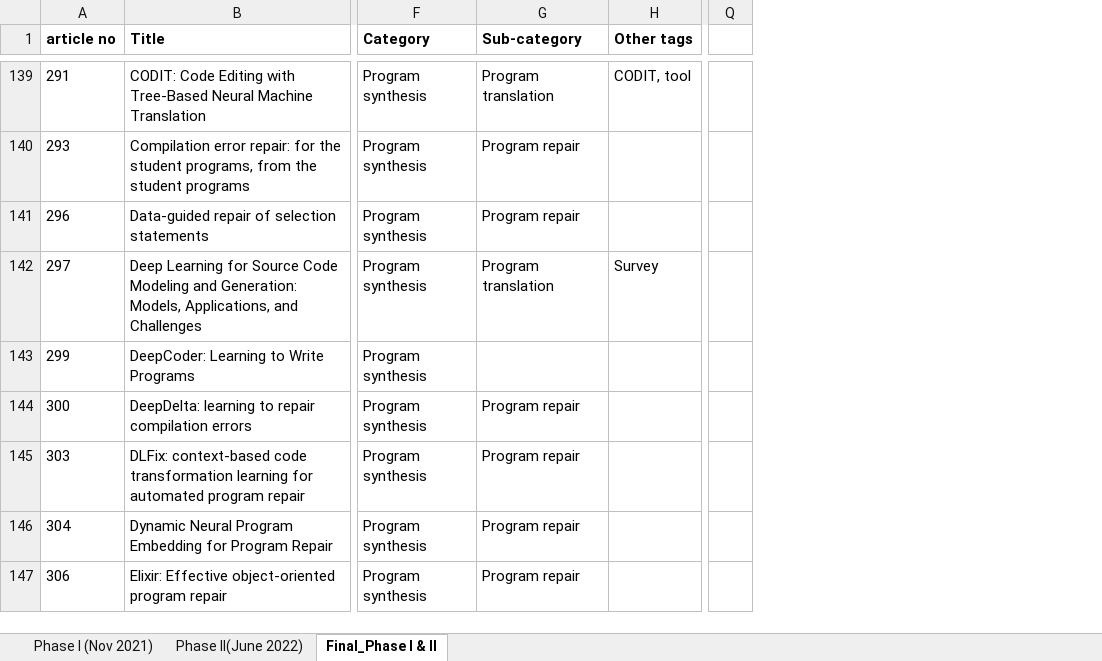
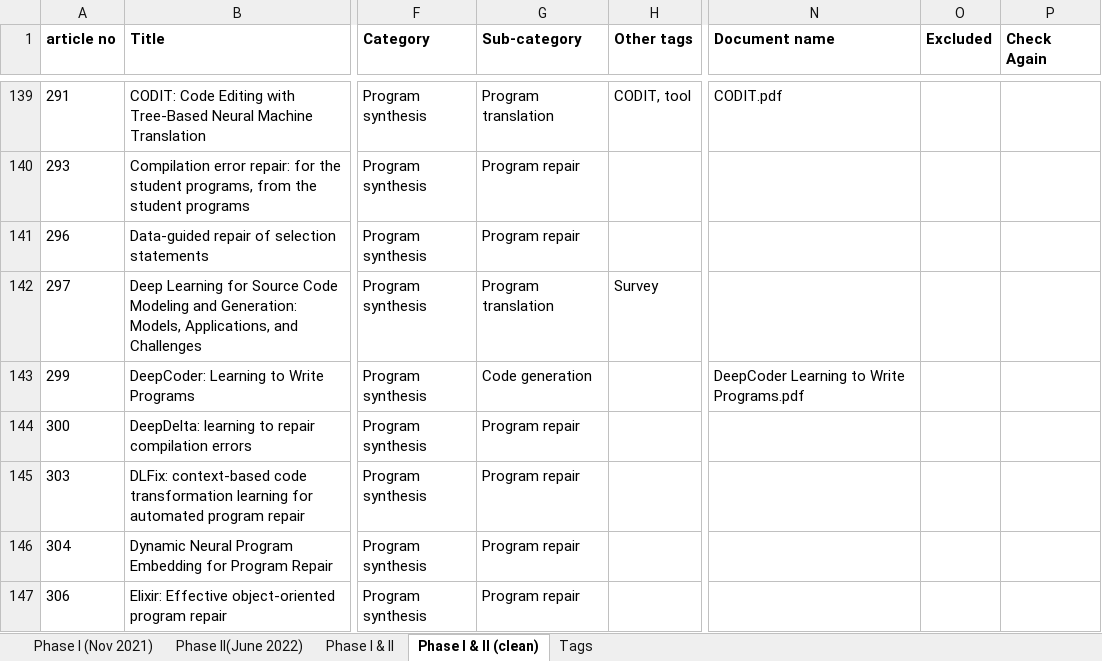
Before and after one commit to tushartushar/ML4SCA, an Excel workbook: replication/survey.xlsx, sheet Phase I & II (clean), drawn as a sheet; only a part is shown, gaps mark what is left out; values as stored, in another font and other column widths than the file's, no borders; charts and pictures and conditional formats not drawn; removed rows and columns are numbered as before the commit, all else as after; the diff covers the shown part only; the diff names each change by its address in the sheet, - before the commit and + after, or states it on an @@ line.

Commit message:
update survey studies Excel sheet

```diff
--- a/replication/survey.xlsx (sheet Phase I & II (clean))
+++ b/replication/survey.xlsx (sheet Phase I & II (clean))
-sheet tab: Final_Phase I & II
+sheet tab: Phase I & II (clean)
+sheet tab: Phase I & II
+sheet tab: Tags
+column N (Document name), rows 139-143: CODIT.pdf |  |  |  | DeepCoder Learning to Write Programs.pdf
+column O (Excluded), empty
+column P (Check Again), empty
-column Q, empty
-G143 (Sub-category): (empty)
+G143 (Sub-category): Code generation
```
Also changed, not shown: 24 added rows and 23 edited cells elsewhere in this sheet, sheet Phase I (Nov 2021), sheet Phase II(June 2022), formulas that keep their value, charts or pictures, 1 other file.
